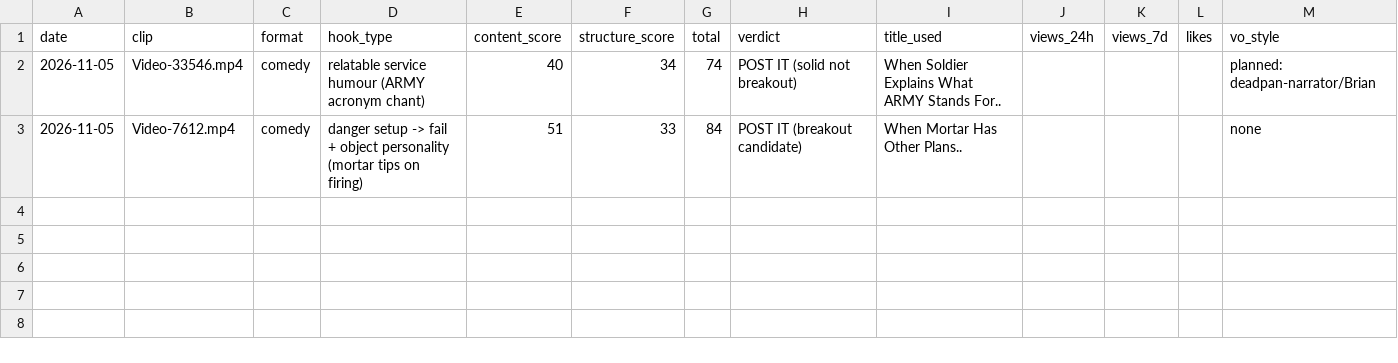
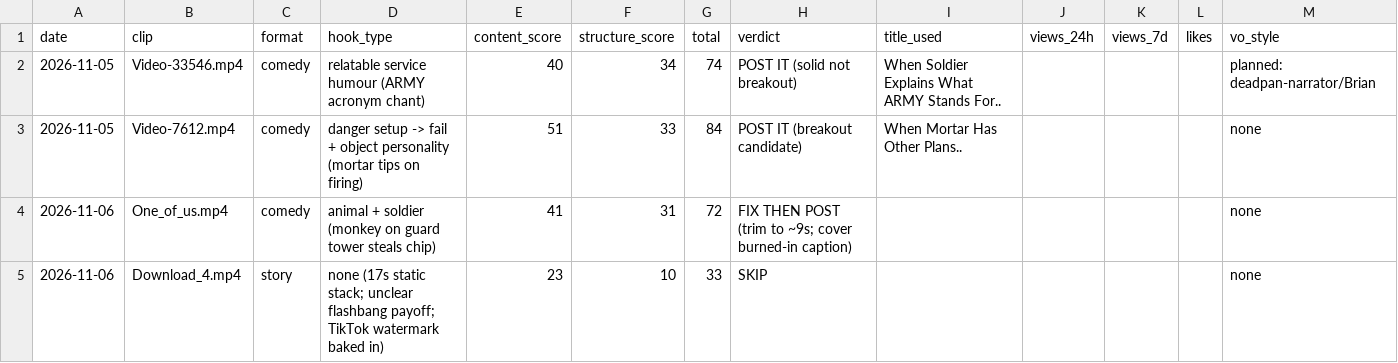
Before and after one commit to NeckHurt228/Space-Voyager, a CSV file: reports/history.csv, drawn as a sheet.

```diff
--- a/reports/history.csv
+++ b/reports/history.csv
@@ -3 +3,3 @@ date,clip,format,hook_type,content_score,structure_score,total,verdict,title_use
 2026-11-05,Video-7612.mp4,comedy,danger setup -> fail + object personality (mortar tips on firing),51,33,84,POST IT (breakout candidate),When Mortar Has Other Plans..,,,,none
+2026-11-06,One_of_us.mp4,comedy,animal + soldier (monkey on guard tower steals chip),41,31,72,FIX THEN POST (trim to ~9s; cover burned-in caption),,,,,none
+2026-11-06,Download_4.mp4,story,none (17s static stack; unclear flashbang payoff; TikTok watermark baked in),23,10,33,SKIP,,,,,none
```
